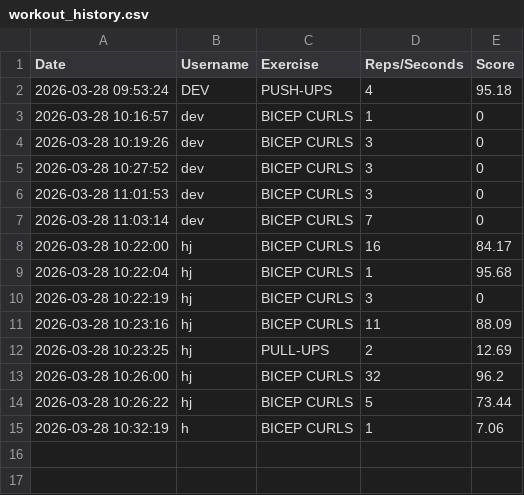
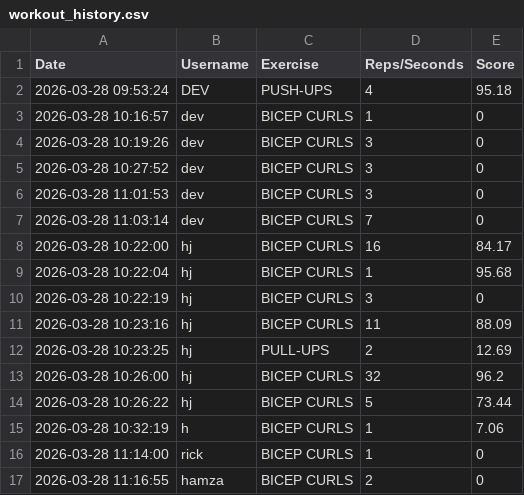
Before and after one commit to Harsh-jha-git/AI-powered-Gym-Trainer, a CSV file: STORAGE/workout_history.csv, drawn as a sheet; the diff names each change by its address in the sheet, - before the commit and + after, or states it on an @@ line.

```diff
--- a/STORAGE/workout_history.csv
+++ b/STORAGE/workout_history.csv
+row 16: 2026-03-28 11:14:00 | rick | BICEP CURLS | 1 | 0
+row 17: 2026-03-28 11:16:55 | hamza | BICEP CURLS | 2 | 0
```
Also changed, not shown: 2 other files.
